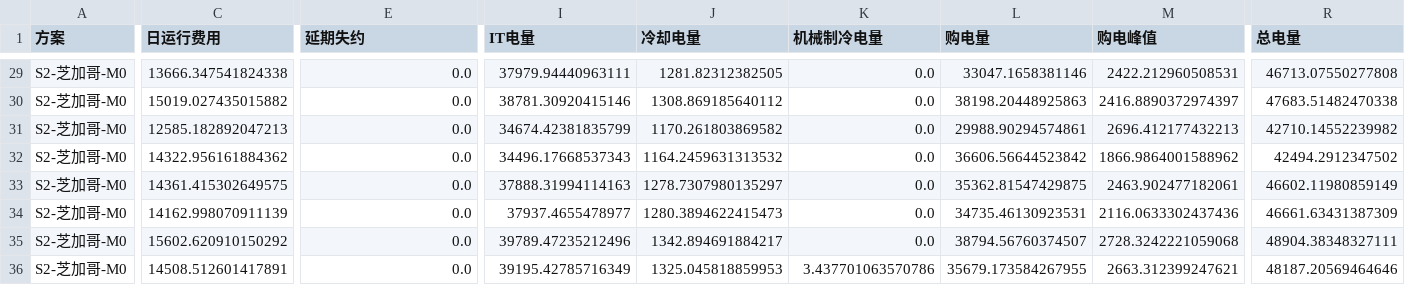
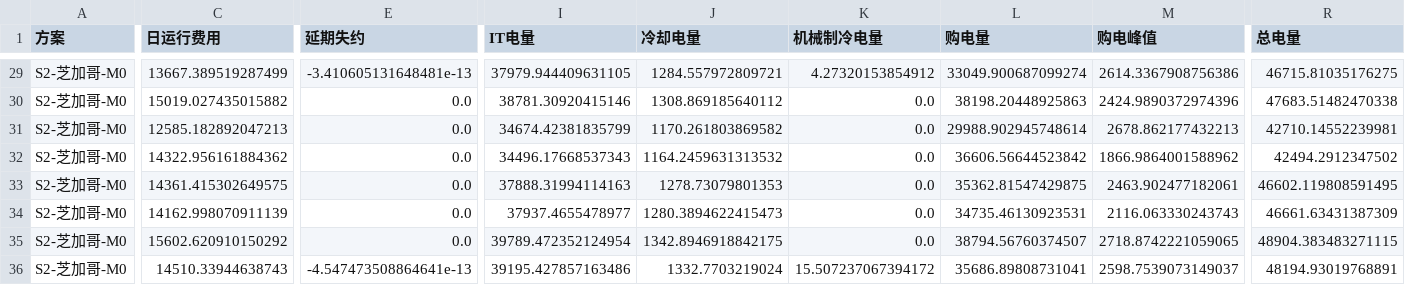
Before and after one commit to cadcc716/yelendatacenter, a CSV file: results/exp/hf_S2-芝加哥-M0.csv, drawn as a sheet; only a part is shown, gaps mark what is left out; the diff covers the shown part only; the diff names each change by its address in the sheet, - before the commit and + after, or states it on an @@ line.

```diff
--- a/results/exp/hf_S2-芝加哥-M0.csv
+++ b/results/exp/hf_S2-芝加哥-M0.csv
-C29 (日运行费用): 13666.347541824338
+C29 (日运行费用): 13667.389519287499
-E29 (延期失约): 0.0
+E29 (延期失约): -3.410605131648481e-13
-I29 (IT电量): 37979.94440963111
+I29 (IT电量): 37979.944409631105
-J29 (冷却电量): 1281.82312382505
+J29 (冷却电量): 1284.557972809721
-K29 (机械制冷电量): 0.0
+K29 (机械制冷电量): 4.27320153854912
-L29 (购电量): 33047.1658381146
+L29 (购电量): 33049.900687099274
-M29 (购电峰值): 2422.212960508531
+M29 (购电峰值): 2614.3367908756386
-R29 (总电量): 46713.07550277808
+R29 (总电量): 46715.81035176275
-M30 (购电峰值): 2416.8890372974397
+M30 (购电峰值): 2424.9890372974396
-L31 (购电量): 29988.90294574861
+L31 (购电量): 29988.902945748614
-M31 (购电峰值): 2696.412177432213
+M31 (购电峰值): 2678.862177432213
-R31 (总电量): 42710.14552239982
+R31 (总电量): 42710.14552239981
-J33 (冷却电量): 1278.7307980135297
+J33 (冷却电量): 1278.73079801353
-R33 (总电量): 46602.11980859149
+R33 (总电量): 46602.119808591495
-M34 (购电峰值): 2116.0633302437436
+M34 (购电峰值): 2116.063330243743
-I35 (IT电量): 39789.47235212496
+I35 (IT电量): 39789.472352124954
-J35 (冷却电量): 1342.894691884217
+J35 (冷却电量): 1342.8946918842175
-M35 (购电峰值): 2728.3242221059068
+M35 (购电峰值): 2718.8742221059065
-R35 (总电量): 48904.38348327111
+R35 (总电量): 48904.383483271115
-C36 (日运行费用): 14508.512601417891
+C36 (日运行费用): 14510.33944638743
-E36 (延期失约): 0.0
+E36 (延期失约): -4.547473508864641e-13
-I36 (IT电量): 39195.42785716349
+I36 (IT电量): 39195.427857163486
-J36 (冷却电量): 1325.045818859953
+J36 (冷却电量): 1332.7703219024
-K36 (机械制冷电量): 3.437701063570786
+K36 (机械制冷电量): 15.507237067394172
-L36 (购电量): 35679.173584267955
+L36 (购电量): 35686.89808731041
-M36 (购电峰值): 2663.312399247621
+M36 (购电峰值): 2598.7539073149037
-R36 (总电量): 48187.20569464646
+R36 (总电量): 48194.93019768891
```
Also changed, not shown: 159 edited cells elsewhere in this file, results/exp/hf_M0-W45.csv, results/exp/hf_M2.csv, 30 other files.
